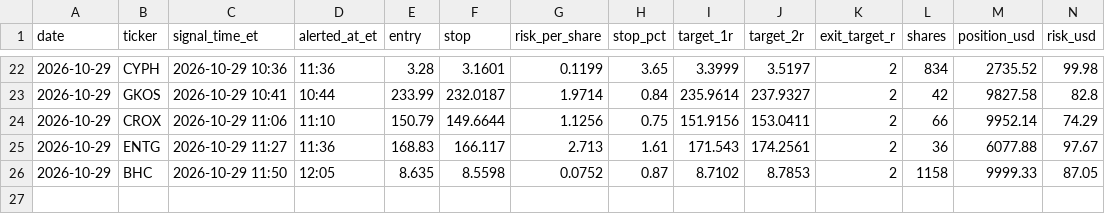
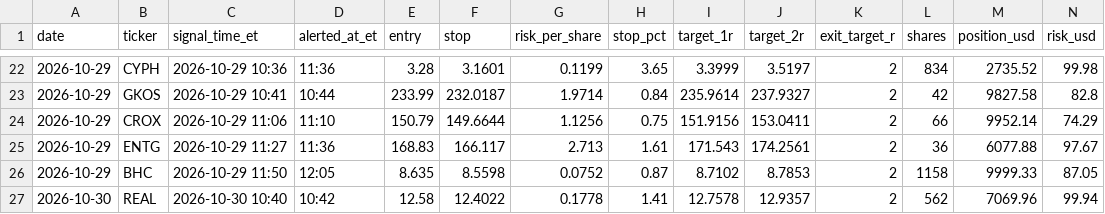
Before and after one commit to KiaNawin/premarket-scanner, a CSV file: history/trades.csv, drawn as a sheet; only a part is shown, gaps mark what is left out; rows hold the shown columns only; the diff names each change by its address in the sheet, - before the commit and + after, or states it on an @@ line.

Commit message:
Daily summary 2026-10-30

```diff
--- a/history/trades.csv
+++ b/history/trades.csv
+row 27: 2026-10-30 | REAL | 2026-10-30 10:40 | 10:42 | 12.58 | 12.4022 | 0.1778 | 1.41 | 12.7578 | 12.9357 | 2 | 562 | 7069.96 | 99.94
```
